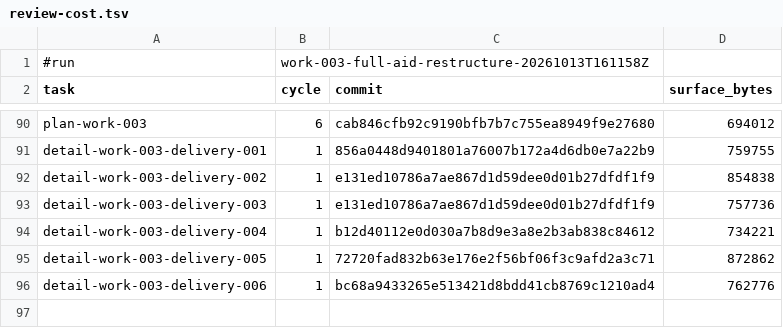
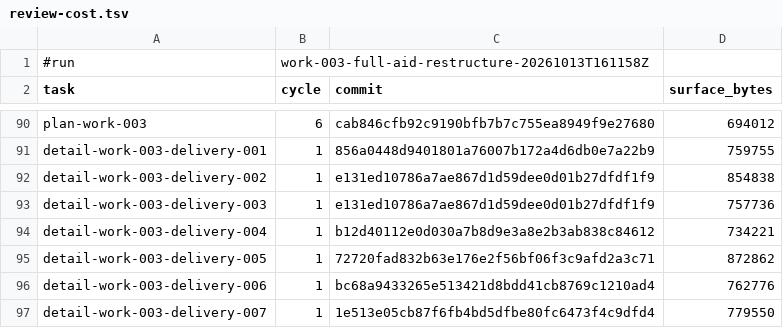
Before and after one commit to AndreVianna/aid-methodology, a TSV file: .aid/works/work-003-full-aid-restructure/review-cost.tsv, drawn as a sheet; only a part is shown, gaps mark what is left out.

```diff
--- a/.aid/works/work-003-full-aid-restructure/review-cost.tsv
+++ b/.aid/works/work-003-full-aid-restructure/review-cost.tsv
@@ -96 +96,2 @@ detail-work-003-delivery-005	1	72720fad832b63e176e2f56bf06f3c9afd2a3c71	872862
 detail-work-003-delivery-006	1	bc68a9433265e513421d8bdd41cb8769c1210ad4	762776
+detail-work-003-delivery-007	1	1e513e05cb87f6fb4bd5dfbe80fc6473f4c9dfd4	779550
```
Also changed, not shown: 54 other files.
